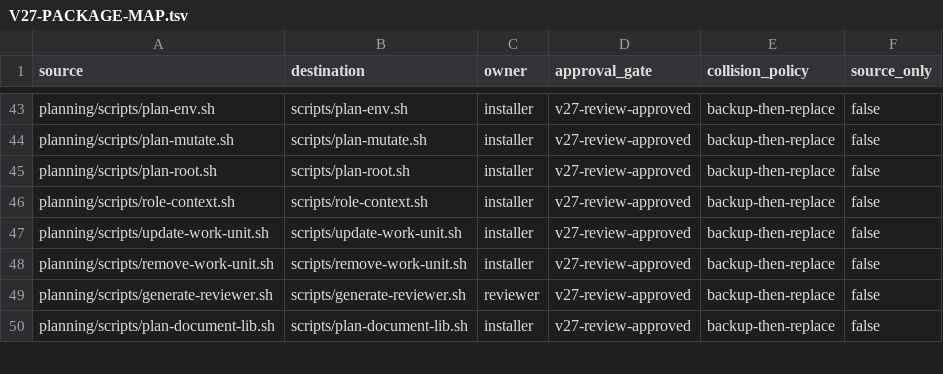
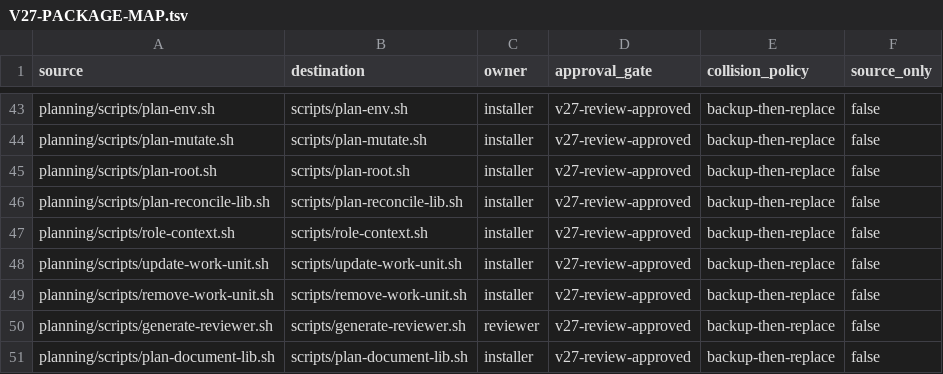
Before and after one commit to tschallacka/ai-skills, a TSV file: planning/V27-PACKAGE-MAP.tsv, drawn as a sheet; only a part is shown, gaps mark what is left out.

Commit message:
planning: proactive reconciling helpers + actionable errors (lessons from claude transcript)
Lessons learned from a real Claude planning run:
1. Section-id discoverability: -gs/-ds/-ss/-rs now list the valid section ids
   for the document (and closest prefix match) instead of a dead-end error.
2. -dp add-vs-replace: -dp on the next-sequential paragraph now auto-creates
   it and reports the resulting section so the agent can verify no
   duplication; non-sequential gaps still error with the existing paragraphs
   and a -ds hint.
3. remove-work-unit.sh is now a reconciling operation (via new
   plan-reconcile-lib.sh): prunes the id from coverage rows (keeping others),
   prunes it from other rows' Depends on, re-derives the goal Owned work
   units section (no more empty/truncated paragraphs), deletes step+testing,
   and rebuilds goal+plan progress.
4. Shared logic moved to plan-reconcile-lib.sh (helpers stay small).
5. Standard --help on helpers that previously errored 'Plan directory not
   found: --help'; actionable error messages throughout.
6. add-work-unit also rebuilds progress trackers.
7. update-adversarial-review.sh (installed) accepts --file CSV in addition to
   stdin/heredoc.
8. plan-root.sh accepts a single piped answer (g/p/y/n) when non-interactive.

Tests: test-plan-commands extended to lock in -dp auto-create, section-id
listing, --help, and remove reconciliation; installer-manifest/test-plan-env
pass.

```diff
--- a/planning/V27-PACKAGE-MAP.tsv
+++ b/planning/V27-PACKAGE-MAP.tsv
@@ -45,2 +45,3 @@ planning/scripts/plan-mutate.sh	scripts/plan-mutate.sh	installer	v27-review-appr
 planning/scripts/plan-root.sh	scripts/plan-root.sh	installer	v27-review-approved	backup-then-replace	false
+planning/scripts/plan-reconcile-lib.sh	scripts/plan-reconcile-lib.sh	installer	v27-review-approved	backup-then-replace	false
 planning/scripts/role-context.sh	scripts/role-context.sh	installer	v27-review-approved	backup-then-replace	false
```
Also changed, not shown: 11 other files.
